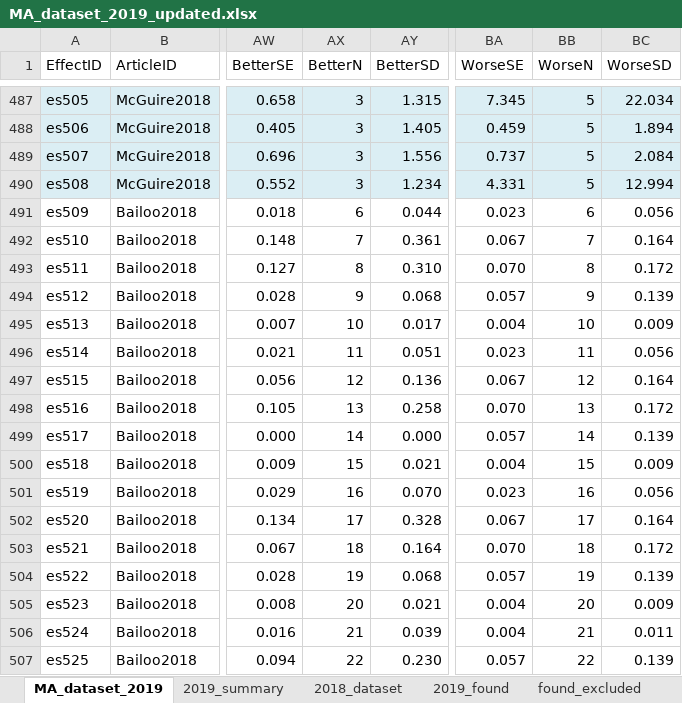
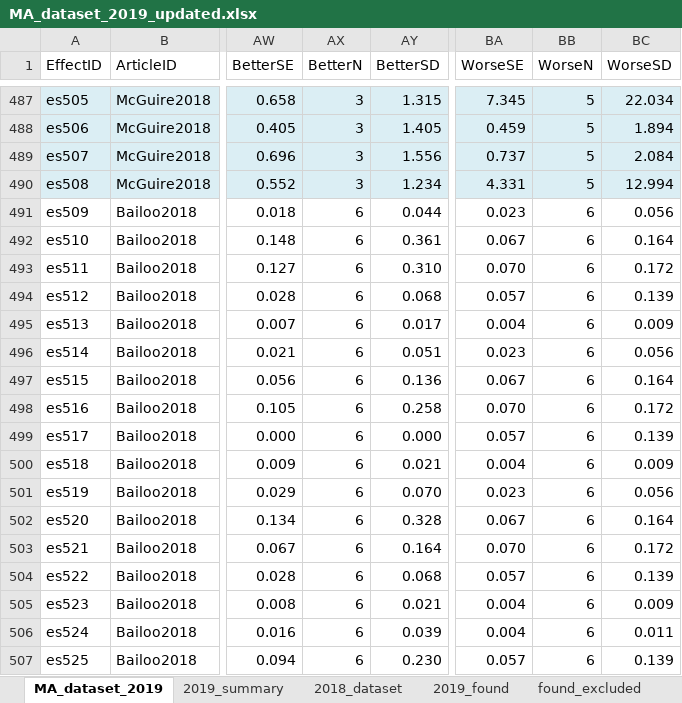
Before and after one commit to mlagisz/MA_optimism, an Excel workbook: data/MA_dataset_2019_updated.xlsx, sheet MA_dataset_2019, drawn as a sheet; only a part is shown, gaps mark what is left out; values as stored, in another font and other column widths than the file's, no borders; the diff covers the shown part only; the diff names each change by its address in the sheet, - before the commit and + after, or states it on an @@ line.

Commit message:
fixed sample size typo

```diff
--- a/data/MA_dataset_2019_updated.xlsx (sheet MA_dataset_2019)
+++ b/data/MA_dataset_2019_updated.xlsx (sheet MA_dataset_2019)
-AX492 (BetterN): 7
+AX492 (BetterN): 6
-BB492 (WorseN): 7
+BB492 (WorseN): 6
-AX493 (BetterN): 8
+AX493 (BetterN): 6
-BB493 (WorseN): 8
+BB493 (WorseN): 6
-AX494 (BetterN): 9
+AX494 (BetterN): 6
-BB494 (WorseN): 9
+BB494 (WorseN): 6
-AX495 (BetterN): 10
+AX495 (BetterN): 6
-BB495 (WorseN): 10
+BB495 (WorseN): 6
-AX496 (BetterN): 11
+AX496 (BetterN): 6
-BB496 (WorseN): 11
+BB496 (WorseN): 6
-AX497 (BetterN): 12
+AX497 (BetterN): 6
-BB497 (WorseN): 12
+BB497 (WorseN): 6
-AX498 (BetterN): 13
+AX498 (BetterN): 6
-BB498 (WorseN): 13
+BB498 (WorseN): 6
-AX499 (BetterN): 14
+AX499 (BetterN): 6
-BB499 (WorseN): 14
+BB499 (WorseN): 6
-AX500 (BetterN): 15
+AX500 (BetterN): 6
-BB500 (WorseN): 15
+BB500 (WorseN): 6
-AX501 (BetterN): 16
+AX501 (BetterN): 6
-BB501 (WorseN): 16
+BB501 (WorseN): 6
-AX502 (BetterN): 17
+AX502 (BetterN): 6
-BB502 (WorseN): 17
+BB502 (WorseN): 6
-AX503 (BetterN): 18
+AX503 (BetterN): 6
-BB503 (WorseN): 18
+BB503 (WorseN): 6
-AX504 (BetterN): 19
+AX504 (BetterN): 6
-BB504 (WorseN): 19
+BB504 (WorseN): 6
-AX505 (BetterN): 20
+AX505 (BetterN): 6
-BB505 (WorseN): 20
+BB505 (WorseN): 6
-AX506 (BetterN): 21
+AX506 (BetterN): 6
-BB506 (WorseN): 21
+BB506 (WorseN): 6
-AX507 (BetterN): 22
+AX507 (BetterN): 6
-BB507 (WorseN): 22
+BB507 (WorseN): 6
```
Also changed, not shown: 26 edited cells elsewhere in this sheet.
